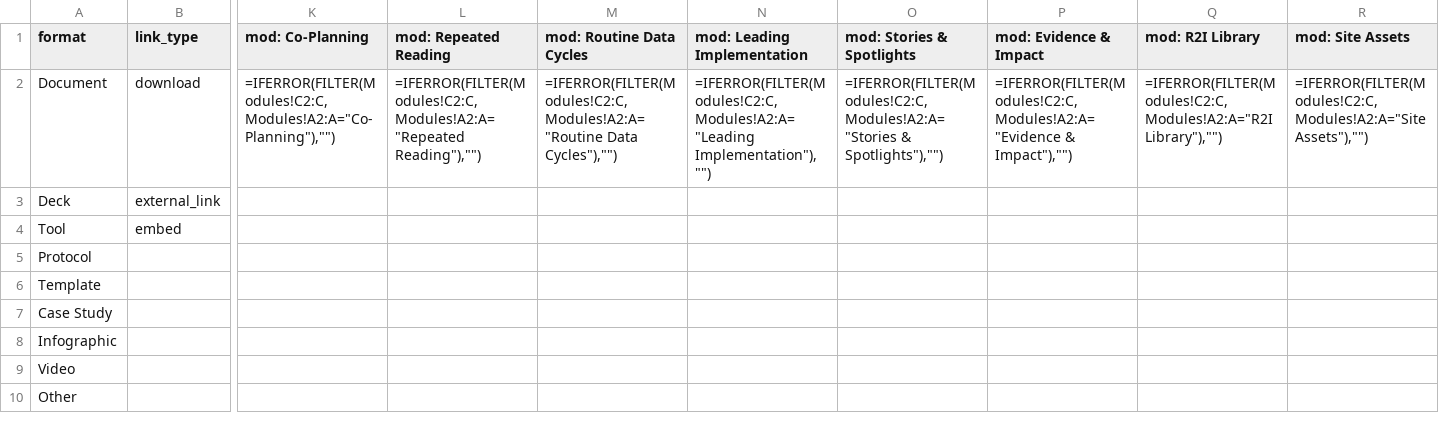
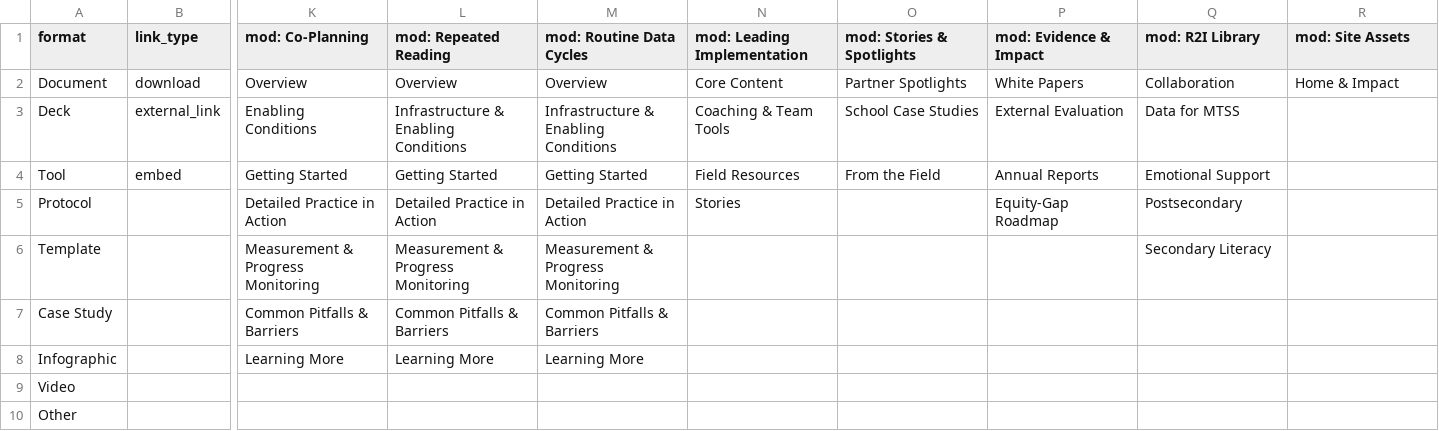
Before and after one commit to slovenianwolf/research-to-impact, a CSV file: docs/sheet-templates/Lists.csv, drawn as a sheet; only a part is shown, gaps mark what is left out; the diff names each change by its address in the sheet, - before the commit and + after, or states it on an @@ line.

```diff
--- a/docs/sheet-templates/Lists.csv
+++ b/docs/sheet-templates/Lists.csv
-K2 (mod: Co-Planning): =IFERROR(FILTER(Modules!C2:C, Modules!A2:A="Co-Planning"),"")
+K2 (mod: Co-Planning): Overview
-L2 (mod: Repeated Reading): =IFERROR(FILTER(Modules!C2:C, Modules!A2:A="Repeated Reading"),"")
+L2 (mod: Repeated Reading): Overview
-M2 (mod: Routine Data Cycles): =IFERROR(FILTER(Modules!C2:C, Modules!A2:A="Routine Data Cycles"),"")
+M2 (mod: Routine Data Cycles): Overview
-N2 (mod: Leading Implementation): =IFERROR(FILTER(Modules!C2:C, Modules!A2:A="Leading Implementation"),"")
+N2 (mod: Leading Implementation): Core Content
-O2 (mod: Stories & Spotlights): =IFERROR(FILTER(Modules!C2:C, Modules!A2:A="Stories & Spotlights"),"")
+O2 (mod: Stories & Spotlights): Partner Spotlights
-P2 (mod: Evidence & Impact): =IFERROR(FILTER(Modules!C2:C, Modules!A2:A="Evidence & Impact"),"")
+P2 (mod: Evidence & Impact): White Papers
-Q2 (mod: R2I Library): =IFERROR(FILTER(Modules!C2:C, Modules!A2:A="R2I Library"),"")
+Q2 (mod: R2I Library): Collaboration
-R2 (mod: Site Assets): =IFERROR(FILTER(Modules!C2:C, Modules!A2:A="Site Assets"),"")
+R2 (mod: Site Assets): Home & Impact
-K3 (mod: Co-Planning): (empty)
+K3 (mod: Co-Planning): Enabling Conditions
-L3 (mod: Repeated Reading): (empty)
+L3 (mod: Repeated Reading): Infrastructure & Enabling Conditions
-M3 (mod: Routine Data Cycles): (empty)
+M3 (mod: Routine Data Cycles): Infrastructure & Enabling Conditions
-N3 (mod: Leading Implementation): (empty)
+N3 (mod: Leading Implementation): Coaching & Team Tools
-O3 (mod: Stories & Spotlights): (empty)
+O3 (mod: Stories & Spotlights): School Case Studies
-P3 (mod: Evidence & Impact): (empty)
+P3 (mod: Evidence & Impact): External Evaluation
-Q3 (mod: R2I Library): (empty)
+Q3 (mod: R2I Library): Data for MTSS
-K4 (mod: Co-Planning): (empty)
+K4 (mod: Co-Planning): Getting Started
-L4 (mod: Repeated Reading): (empty)
+L4 (mod: Repeated Reading): Getting Started
-M4 (mod: Routine Data Cycles): (empty)
+M4 (mod: Routine Data Cycles): Getting Started
-N4 (mod: Leading Implementation): (empty)
+N4 (mod: Leading Implementation): Field Resources
-O4 (mod: Stories & Spotlights): (empty)
+O4 (mod: Stories & Spotlights): From the Field
-P4 (mod: Evidence & Impact): (empty)
+P4 (mod: Evidence & Impact): Annual Reports
-Q4 (mod: R2I Library): (empty)
+Q4 (mod: R2I Library): Emotional Support
-K5 (mod: Co-Planning): (empty)
+K5 (mod: Co-Planning): Detailed Practice in Action
-L5 (mod: Repeated Reading): (empty)
+L5 (mod: Repeated Reading): Detailed Practice in Action
-M5 (mod: Routine Data Cycles): (empty)
+M5 (mod: Routine Data Cycles): Detailed Practice in Action
-N5 (mod: Leading Implementation): (empty)
+N5 (mod: Leading Implementation): Stories
-P5 (mod: Evidence & Impact): (empty)
+P5 (mod: Evidence & Impact): Equity-Gap Roadmap
-Q5 (mod: R2I Library): (empty)
+Q5 (mod: R2I Library): Postsecondary
-K6 (mod: Co-Planning): (empty)
+K6 (mod: Co-Planning): Measurement & Progress Monitoring
-L6 (mod: Repeated Reading): (empty)
+L6 (mod: Repeated Reading): Measurement & Progress Monitoring
-M6 (mod: Routine Data Cycles): (empty)
+M6 (mod: Routine Data Cycles): Measurement & Progress Monitoring
-Q6 (mod: R2I Library): (empty)
+Q6 (mod: R2I Library): Secondary Literacy
-K7 (mod: Co-Planning): (empty)
+K7 (mod: Co-Planning): Common Pitfalls & Barriers
-L7 (mod: Repeated Reading): (empty)
+L7 (mod: Repeated Reading): Common Pitfalls & Barriers
-M7 (mod: Routine Data Cycles): (empty)
+M7 (mod: Routine Data Cycles): Common Pitfalls & Barriers
-K8 (mod: Co-Planning): (empty)
+K8 (mod: Co-Planning): Learning More
-L8 (mod: Repeated Reading): (empty)
+L8 (mod: Repeated Reading): Learning More
-M8 (mod: Routine Data Cycles): (empty)
+M8 (mod: Routine Data Cycles): Learning More
```
